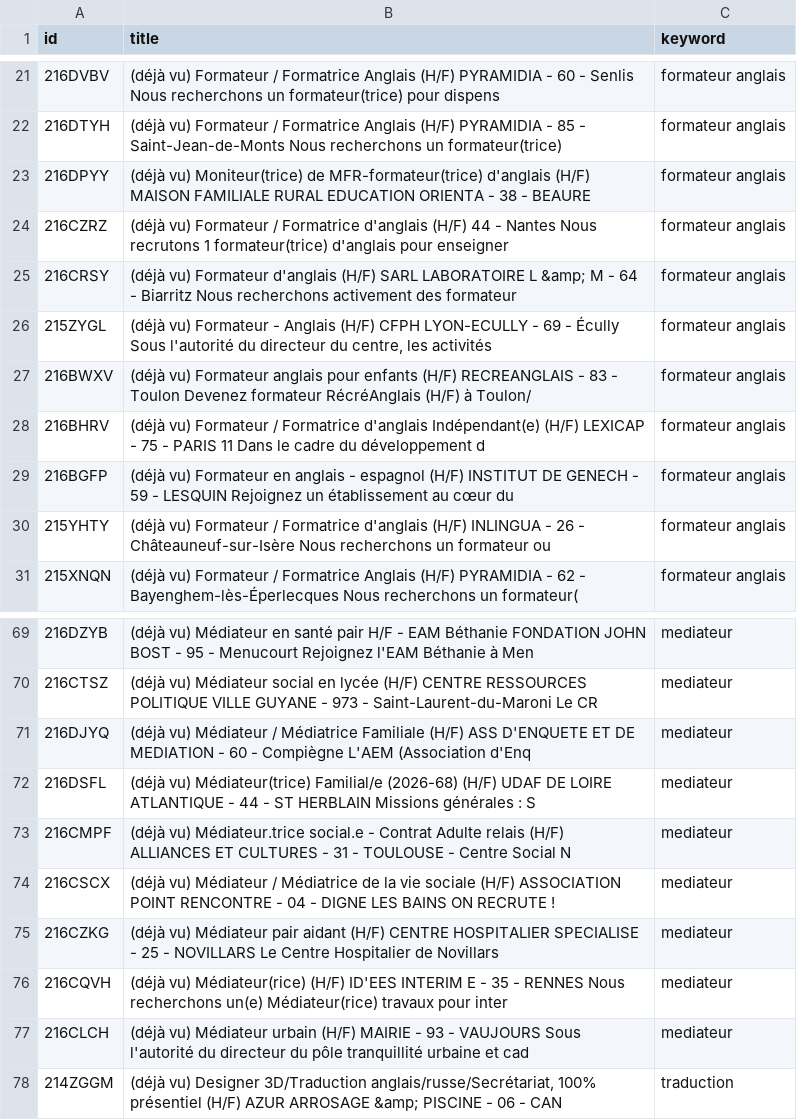
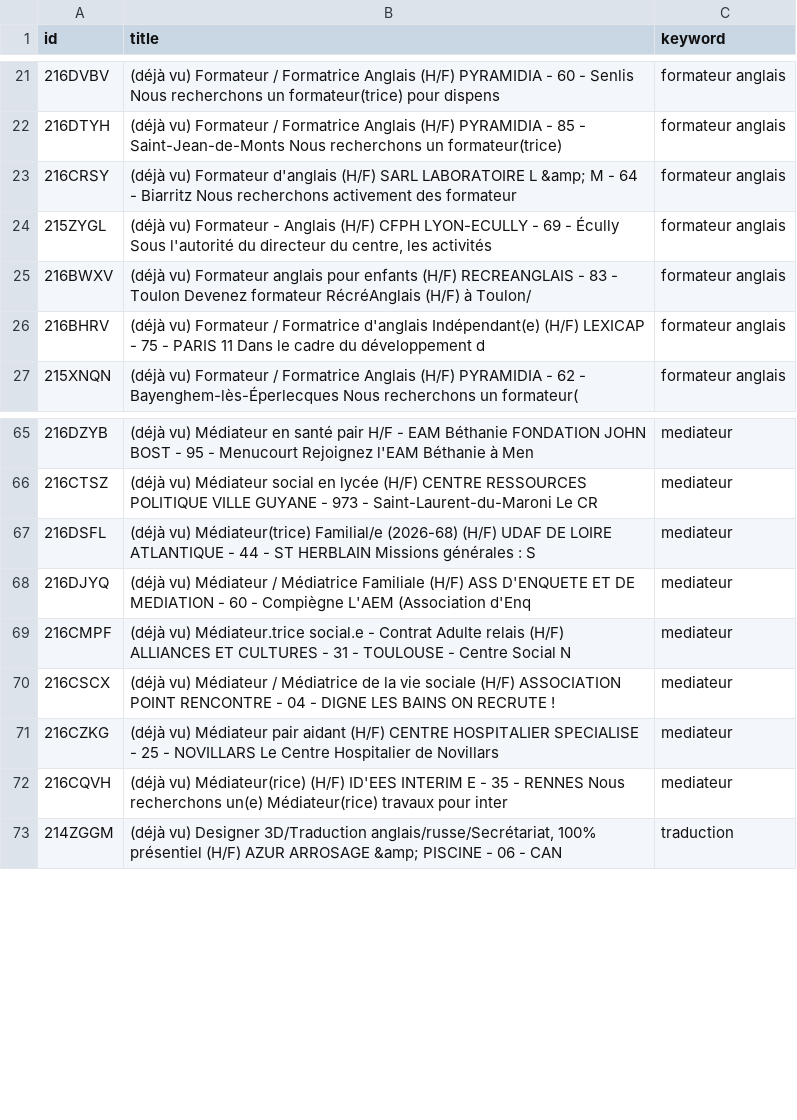
Before and after one commit to sourovdeb/my_professional_documents, a CSV file: data/fresh_offers.csv, drawn as a sheet; only a part is shown, gaps mark what is left out.

```diff
--- a/data/fresh_offers.csv
+++ b/data/fresh_offers.csv
@@ -22,4 +22,2 @@ id,title,keyword
 216DTYH,(déjà vu) Formateur / Formatrice Anglais (H/F) PYRAMIDIA - 85 - Saint-Jean-de-Monts Nous recherchons un formateur(trice),formateur anglais
-216DPYY,(déjà vu) Moniteur(trice) de MFR-formateur(trice) d'anglais (H/F) MAISON FAMILIALE RURAL EDUCATION ORIENTA - 38 - BEAURE,formateur anglais
-216CZRZ,(déjà vu) Formateur / Formatrice d'anglais (H/F) 44 - Nantes Nous recrutons 1 formateur(trice) d'anglais pour enseigner ,formateur anglais
 216CRSY,(déjà vu) Formateur d'anglais (H/F) SARL LABORATOIRE L &amp; M - 64 - Biarritz Nous recherchons activement des formateur,formateur anglais
@@ -28,4 +26,2 @@ id,title,keyword
 216BHRV,(déjà vu) Formateur / Formatrice d'anglais Indépendant(e) (H/F) LEXICAP - 75 - PARIS 11 Dans le cadre du développement d,formateur anglais
-216BGFP,(déjà vu) Formateur en anglais - espagnol (H/F) INSTITUT DE GENECH - 59 - LESQUIN Rejoignez un établissement au cœur du ,formateur anglais
-215YHTY,(déjà vu) Formateur / Formatrice d'anglais (H/F) INLINGUA - 26 - Châteauneuf-sur-Isère Nous recherchons un formateur ou ,formateur anglais
 215XNQN,(déjà vu) Formateur / Formatrice Anglais (H/F) PYRAMIDIA - 62 - Bayenghem-lès-Éperlecques Nous recherchons un formateur(,formateur anglais
@@ -70,4 +66,4 @@ id,title,keyword
 216CTSZ,(déjà vu) Médiateur social en lycée (H/F) CENTRE RESSOURCES POLITIQUE VILLE GUYANE - 973 - Saint-Laurent-du-Maroni Le CR,mediateur
+216DSFL,(déjà vu) Médiateur(trice) Familial/e (2026-68) (H/F) UDAF DE LOIRE ATLANTIQUE - 44 - ST HERBLAIN Missions générales : S,mediateur
 216DJYQ,(déjà vu) Médiateur / Médiatrice Familiale (H/F) ASS D'ENQUETE ET DE MEDIATION - 60 - Compiègne L'AEM (Association d'Enq,mediateur
-216DSFL,(déjà vu) Médiateur(trice) Familial/e (2026-68) (H/F) UDAF DE LOIRE ATLANTIQUE - 44 - ST HERBLAIN Missions générales : S,mediateur
 216CMPF,(déjà vu) Médiateur.trice social.e - Contrat Adulte relais (H/F) ALLIANCES ET CULTURES - 31 - TOULOUSE - Centre Social N,mediateur
@@ -76,3 +72,2 @@ id,title,keyword
 216CQVH,(déjà vu) Médiateur(rice) (H/F) ID'EES INTERIM E - 35 - RENNES Nous recherchons un(e) Médiateur(rice) travaux pour inter,mediateur
-216CLCH,(déjà vu) Médiateur urbain (H/F) MAIRIE - 93 - VAUJOURS Sous l'autorité du directeur du pôle tranquillité urbaine et cad,mediateur
 214ZGGM,"(déjà vu) Designer 3D/Traduction anglais/russe/Secrétariat, 100% présentiel (H/F) AZUR ARROSAGE &amp; PISCINE - 06 - CAN",traduction
```
Also changed, not shown: 1 other file.
